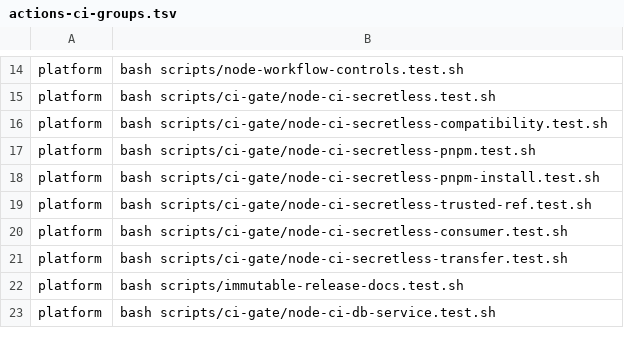
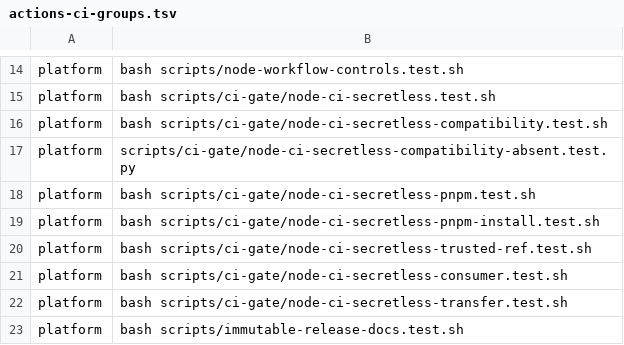
Before and after one commit to Verjson/.github, a TSV file: scripts/actions-ci-groups.tsv, drawn as a sheet; only a part is shown, gaps mark what is left out; the shorter side is filled out with more unchanged rows.

Commit message:
fix(node-ci): restore absent compatibility targets

```diff
--- a/scripts/actions-ci-groups.tsv
+++ b/scripts/actions-ci-groups.tsv
@@ -16,2 +16,3 @@ platform	bash scripts/ci-gate/node-ci-secretless.test.sh
 platform	bash scripts/ci-gate/node-ci-secretless-compatibility.test.sh
+platform	scripts/ci-gate/node-ci-secretless-compatibility-absent.test.py
 platform	bash scripts/ci-gate/node-ci-secretless-pnpm.test.sh
```
Also changed, not shown: 5 other files.
